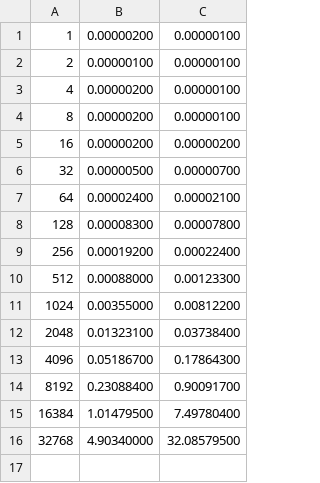
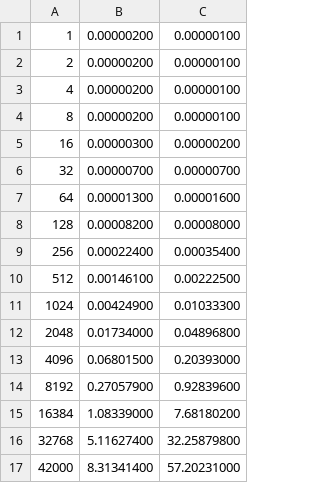
Before and after one commit to guim4dev/high-performance-computing, a CSV file: exercise1/c_resolution/data.csv, drawn as a sheet.

Commit message:
new version. new files, new data and its done!

```diff
--- a/exercise1/c_resolution/data.csv
+++ b/exercise1/c_resolution/data.csv
@@ -1,16 +1,17 @@
 1,0.00000200,0.00000100
-2,0.00000100,0.00000100
+2,0.00000200,0.00000100
 4,0.00000200,0.00000100
 8,0.00000200,0.00000100
-16,0.00000200,0.00000200
-32,0.00000500,0.00000700
-64,0.00002400,0.00002100
-128,0.00008300,0.00007800
-256,0.00019200,0.00022400
-512,0.00088000,0.00123300
-1024,0.00355000,0.00812200
-2048,0.01323100,0.03738400
-4096,0.05186700,0.17864300
-8192,0.23088400,0.90091700
-16384,1.01479500,7.49780400
-32768,4.90340000,32.08579500
+16,0.00000300,0.00000200
+32,0.00000700,0.00000700
+64,0.00001300,0.00001600
+128,0.00008200,0.00008000
+256,0.00022400,0.00035400
+512,0.00146100,0.00222500
+1024,0.00424900,0.01033300
+2048,0.01734000,0.04896800
+4096,0.06801500,0.20393000
+8192,0.27057900,0.92839600
+16384,1.08339000,7.68180200
+32768,5.11627400,32.25879800
+42000,8.31341400,57.20231000
```
Also changed, not shown: exercise1/fortran_resolution/data.csv, 3 other files.
